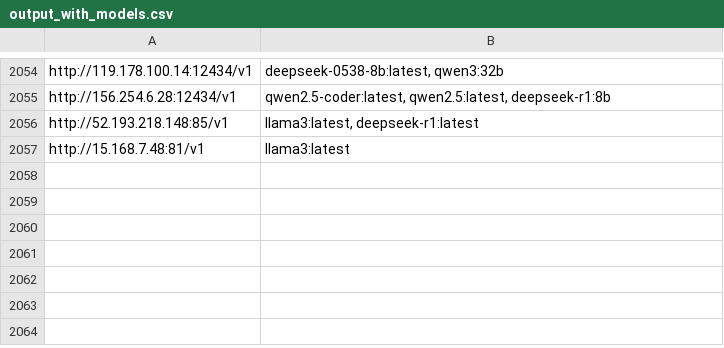
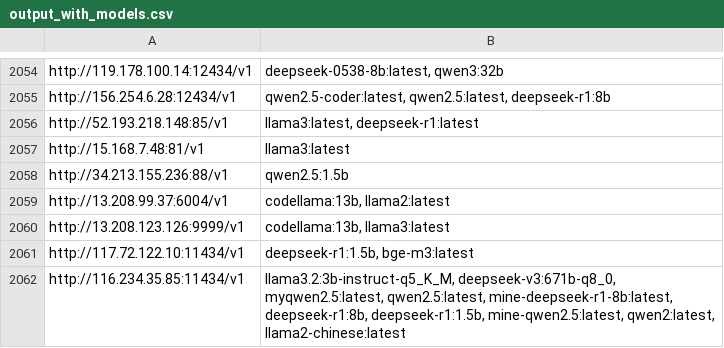
Before and after one commit to happyshua/ollamalist, a CSV file: output_with_models.csv, drawn as a sheet; only a part is shown, gaps mark what is left out.

```diff
--- a/output_with_models.csv
+++ b/output_with_models.csv
@@ -2057 +2057,6 @@ http://52.193.218.148:85/v1,"llama3:latest, deepseek-r1:latest"
 http://15.168.7.48:81/v1,llama3:latest
+http://34.213.155.236:88/v1,qwen2.5:1.5b
+http://13.208.99.37:6004/v1,"codellama:13b, llama2:latest"
+http://13.208.123.126:9999/v1,"codellama:13b, llama3:latest"
+http://117.72.122.10:11434/v1,"deepseek-r1:1.5b, bge-m3:latest"
+http://116.234.35.85:11434/v1,"llama3.2:3b-instruct-q5_K_M, deepseek-v3:671b-q8_0, myqwen2.5:latest, qwen2.5:latest, mine-deepseek-r1-8b:latest, deepseek-r1:8b, deepseek-r1:1.5b, mine-qwen2.5:latest, qwen2:latest, llama2-chinese:latest"
```
